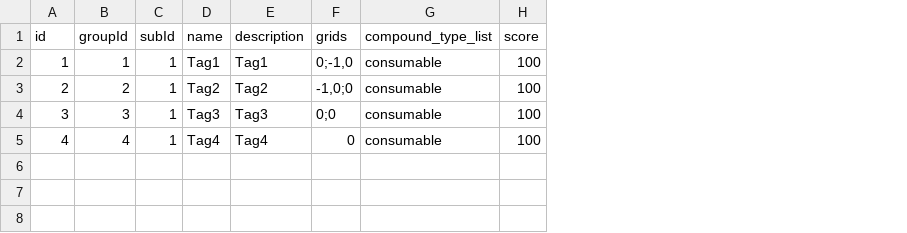
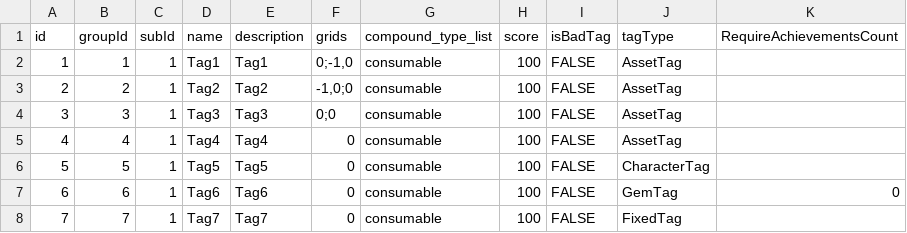
Before and after one commit to simonbut/GemHero, a TSV file: Assets/_Database/Database - Tag.tsv, drawn as a sheet; the diff names each change by its address in the sheet, - before the commit and + after, or states it on an @@ line.

Commit message:
Show Composition Data

```diff
--- a/Assets/_Database/Database - Tag.tsv
+++ b/Assets/_Database/Database - Tag.tsv
+column I (isBadTag), rows 2-5: all FALSE
+column J (tagType), rows 2-5: all AssetTag
+column K (RequireAchievementsCount), empty
+row 6: 5 | 5 | 1 | Tag5 | Tag5 | 0 | consumable | 100 | FALSE | CharacterTag
+row 7: 6 | 6 | 1 | Tag6 | Tag6 | 0 | consumable | 100 | FALSE | GemTag | 0
+row 8: 7 | 7 | 1 | Tag7 | Tag7 | 0 | consumable | 100 | FALSE | FixedTag
```
Also changed, not shown: 11 other files.
